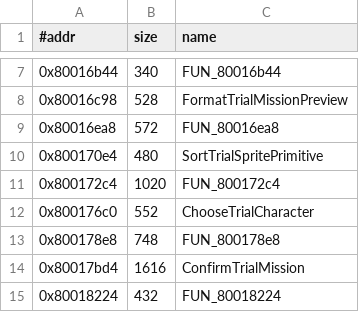
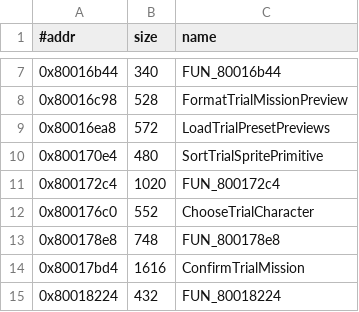
Before and after one commit to Fuuzetsu/tenchu-decomp, a TSV file: config/functions.trial.exe.tsv, drawn as a sheet; only a part is shown, gaps mark what is left out.

```diff
--- a/config/functions.trial.exe.tsv
+++ b/config/functions.trial.exe.tsv
@@ -8,3 +8,3 @@
 0x80016c98	528	FormatTrialMissionPreview
-0x80016ea8	572	FUN_80016ea8
+0x80016ea8	572	LoadTrialPresetPreviews
 0x800170e4	480	SortTrialSpritePrimitive
```
Also changed, not shown: 9 other files.
